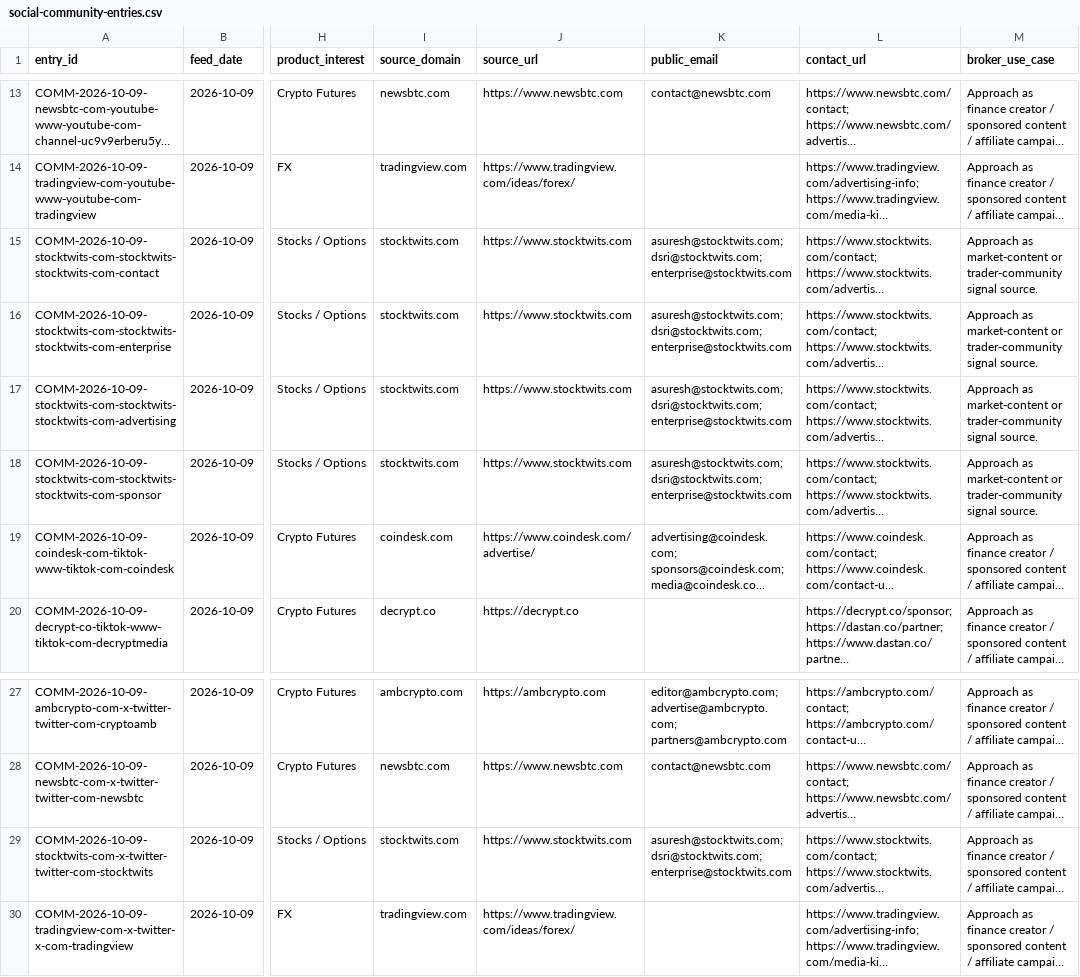
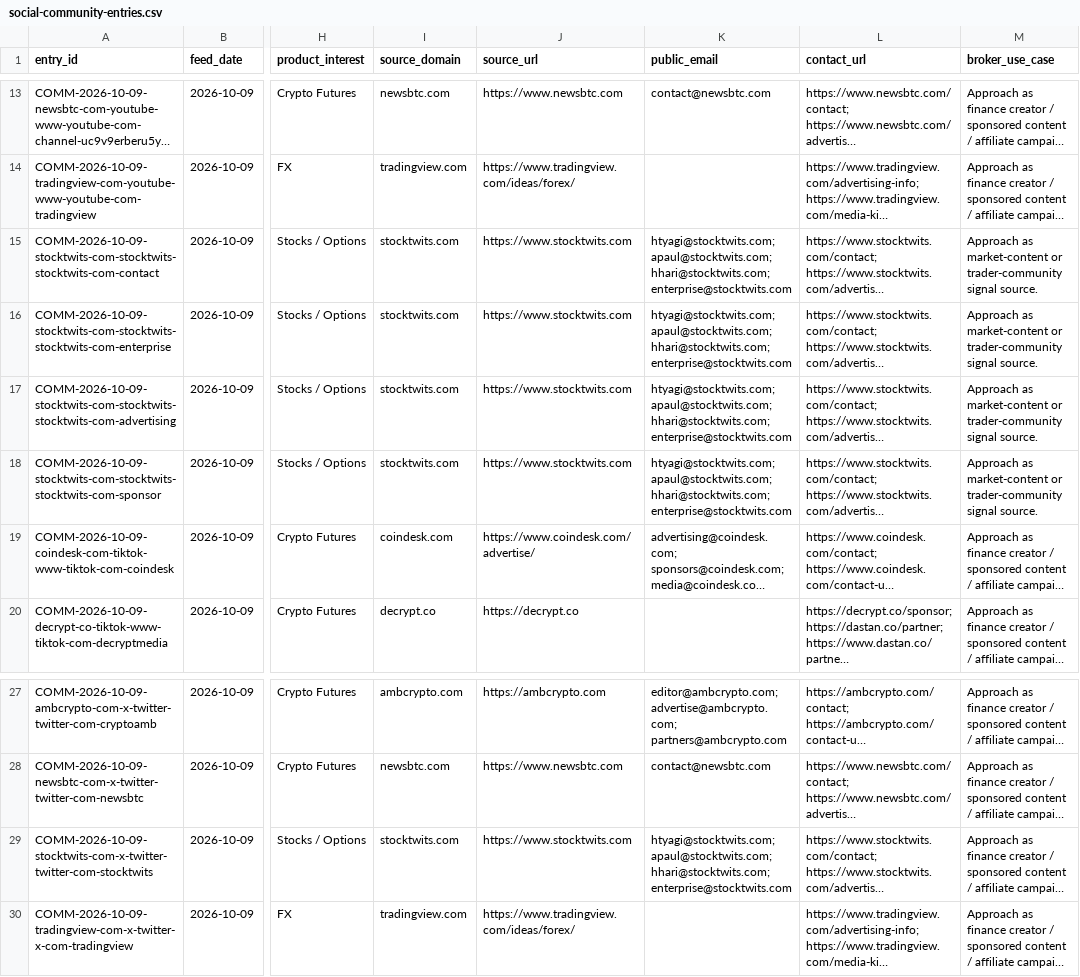
Before and after one commit to songchen539-alt/daily-active-trader-leads, a CSV file: data/social-community-entries.csv, drawn as a sheet; only a part is shown, gaps mark what is left out; long unchanged cells end in …; the diff names each change by its address in the sheet, - before the commit and + after, or states it on an @@ line.

```diff
--- a/data/social-community-entries.csv
+++ b/data/social-community-entries.csv
-K15:K18 (public_email): asuresh@stocktwits.com; dsri@stocktwits.com; enterprise@stocktwits.com
+K15:K18 (public_email): htyagi@stocktwits.com; apaul@stocktwits.com; hhari@stocktwits.com; enterprise@stocktwits.com
-K29 (public_email): asuresh@stocktwits.com; dsri@stocktwits.com; enterprise@stocktwits.com
+K29 (public_email): htyagi@stocktwits.com; apaul@stocktwits.com; hhari@stocktwits.com; enterprise@stocktwits.com
```
Also changed, not shown: data/client-opportunities.csv, data/contactable-prospects.csv, 10 other files.
